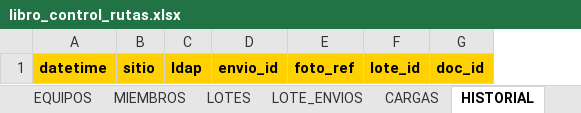
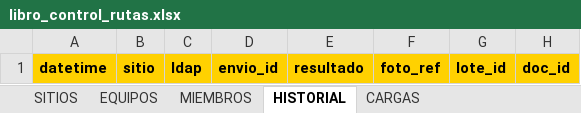
Before and after one commit to isaieduardogarciarubio-lgtm/Images, an Excel workbook: libro_control_rutas.xlsx, sheet HISTORIAL, drawn as a sheet; values as stored, in another font and other column widths than the file's, no borders; the diff names each change by its address in the sheet, - before the commit and + after, or states it on an @@ line.

```diff
--- a/libro_control_rutas.xlsx (sheet HISTORIAL)
+++ b/libro_control_rutas.xlsx (sheet HISTORIAL)
-sheet tab: LOTES
-sheet tab: LOTE_ENVIOS
@@ sheet tab order changed: SITIOS | EQUIPOS | MIEMBROS | HISTORIAL | CARGAS @@
+column E, row 1: resultado
```
Also changed, not shown: sheet SITIOS, 1 other file.
